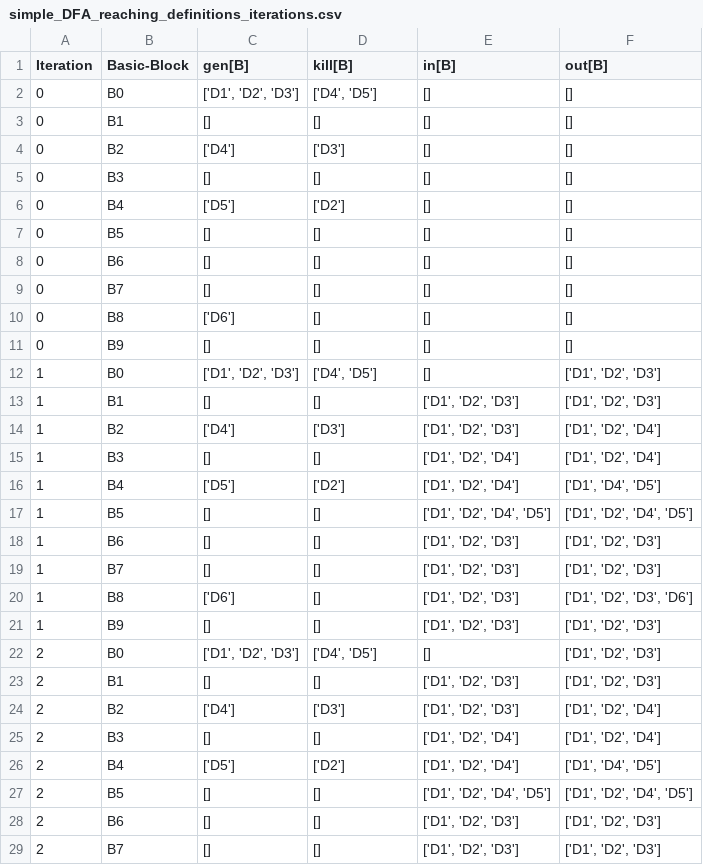
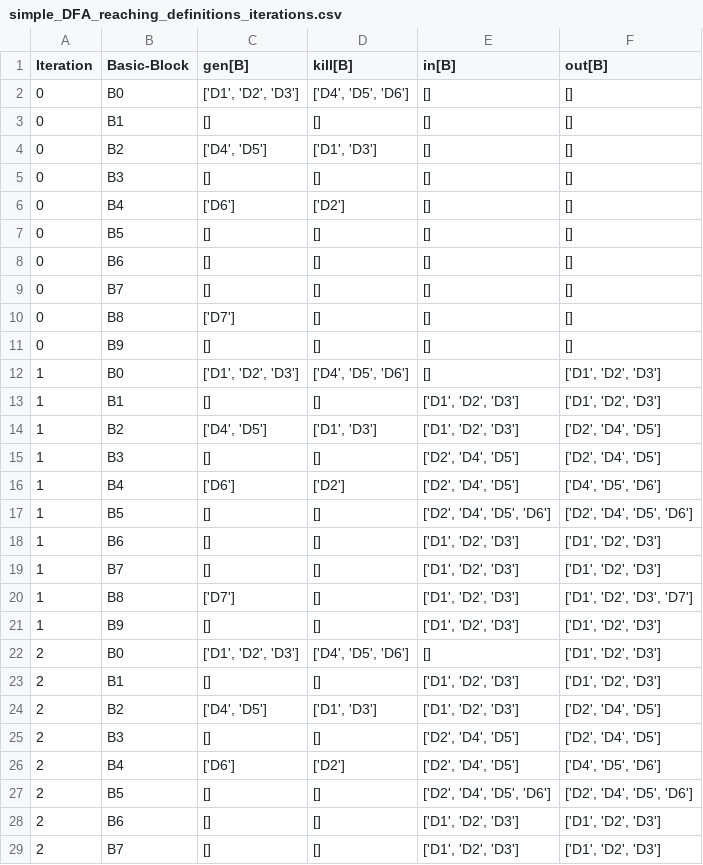
Before and after one commit to jsmaskeen/CS202-STTCSE, a CSV file: results/simple_DFA_reaching_definitions_iterations.csv, drawn as a sheet; only a part is shown; the diff covers the shown part only.

```diff
--- a/results/simple_DFA_reaching_definitions_iterations.csv
+++ b/results/simple_DFA_reaching_definitions_iterations.csv
@@ -1,7 +1,7 @@
 Iteration,Basic-Block,gen[B],kill[B],in[B],out[B]
-0,B0,"['D1', 'D2', 'D3']","['D4', 'D5']",[],[]
+0,B0,"['D1', 'D2', 'D3']","['D4', 'D5', 'D6']",[],[]
 0,B1,[],[],[],[]
-0,B2,['D4'],['D3'],[],[]
+0,B2,"['D4', 'D5']","['D1', 'D3']",[],[]
 0,B3,[],[],[],[]
-0,B4,['D5'],['D2'],[],[]
+0,B4,['D6'],['D2'],[],[]
 0,B5,[],[],[],[]
@@ -9,20 +9,20 @@ Iteration,Basic-Block,gen[B],kill[B],in[B],out[B]
 0,B7,[],[],[],[]
-0,B8,['D6'],[],[],[]
+0,B8,['D7'],[],[],[]
 0,B9,[],[],[],[]
-1,B0,"['D1', 'D2', 'D3']","['D4', 'D5']",[],"['D1', 'D2', 'D3']"
+1,B0,"['D1', 'D2', 'D3']","['D4', 'D5', 'D6']",[],"['D1', 'D2', 'D3']"
 1,B1,[],[],"['D1', 'D2', 'D3']","['D1', 'D2', 'D3']"
-1,B2,['D4'],['D3'],"['D1', 'D2', 'D3']","['D1', 'D2', 'D4']"
-1,B3,[],[],"['D1', 'D2', 'D4']","['D1', 'D2', 'D4']"
-1,B4,['D5'],['D2'],"['D1', 'D2', 'D4']","['D1', 'D4', 'D5']"
-1,B5,[],[],"['D1', 'D2', 'D4', 'D5']","['D1', 'D2', 'D4', 'D5']"
+1,B2,"['D4', 'D5']","['D1', 'D3']","['D1', 'D2', 'D3']","['D2', 'D4', 'D5']"
+1,B3,[],[],"['D2', 'D4', 'D5']","['D2', 'D4', 'D5']"
+1,B4,['D6'],['D2'],"['D2', 'D4', 'D5']","['D4', 'D5', 'D6']"
+1,B5,[],[],"['D2', 'D4', 'D5', 'D6']","['D2', 'D4', 'D5', 'D6']"
 1,B6,[],[],"['D1', 'D2', 'D3']","['D1', 'D2', 'D3']"
 1,B7,[],[],"['D1', 'D2', 'D3']","['D1', 'D2', 'D3']"
-1,B8,['D6'],[],"['D1', 'D2', 'D3']","['D1', 'D2', 'D3', 'D6']"
+1,B8,['D7'],[],"['D1', 'D2', 'D3']","['D1', 'D2', 'D3', 'D7']"
 1,B9,[],[],"['D1', 'D2', 'D3']","['D1', 'D2', 'D3']"
-2,B0,"['D1', 'D2', 'D3']","['D4', 'D5']",[],"['D1', 'D2', 'D3']"
+2,B0,"['D1', 'D2', 'D3']","['D4', 'D5', 'D6']",[],"['D1', 'D2', 'D3']"
 2,B1,[],[],"['D1', 'D2', 'D3']","['D1', 'D2', 'D3']"
-2,B2,['D4'],['D3'],"['D1', 'D2', 'D3']","['D1', 'D2', 'D4']"
-2,B3,[],[],"['D1', 'D2', 'D4']","['D1', 'D2', 'D4']"
-2,B4,['D5'],['D2'],"['D1', 'D2', 'D4']","['D1', 'D4', 'D5']"
-2,B5,[],[],"['D1', 'D2', 'D4', 'D5']","['D1', 'D2', 'D4', 'D5']"
+2,B2,"['D4', 'D5']","['D1', 'D3']","['D1', 'D2', 'D3']","['D2', 'D4', 'D5']"
+2,B3,[],[],"['D2', 'D4', 'D5']","['D2', 'D4', 'D5']"
+2,B4,['D6'],['D2'],"['D2', 'D4', 'D5']","['D4', 'D5', 'D6']"
+2,B5,[],[],"['D2', 'D4', 'D5', 'D6']","['D2', 'D4', 'D5', 'D6']"
 2,B6,[],[],"['D1', 'D2', 'D3']","['D1', 'D2', 'D3']"
```
Also changed, not shown: 71 edited cells elsewhere in this file, 13 other files.
